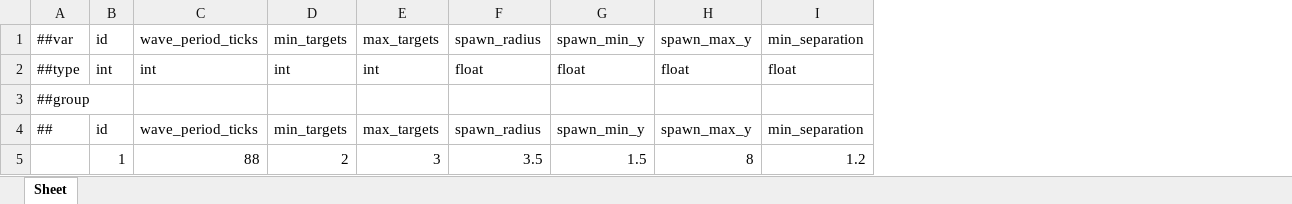
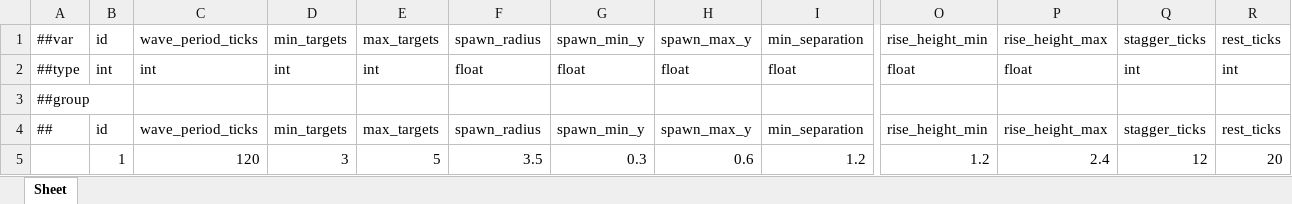
Before and after one commit to Baeinsoo/infrastructure, an Excel workbook: table/Datas/#ArcheryConfig.xlsx, sheet Sheet, drawn as a sheet; only a part is shown, gaps mark what is left out; values as stored, in another font and other column widths than the file's, no borders; the diff names each change by its address in the sheet, - before the commit and + after, or states it on an @@ line.

```diff
--- a/table/Datas/#ArcheryConfig.xlsx (sheet Sheet)
+++ b/table/Datas/#ArcheryConfig.xlsx (sheet Sheet)
+column O, rows 1-5: rise_height_min | float |  | rise_height_min | 1.2
+column P, rows 1-5: rise_height_max | float |  | rise_height_max | 2.4
+column Q, rows 1-5: stagger_ticks | int |  | stagger_ticks | 12
+column R, rows 1-5: rest_ticks | int |  | rest_ticks | 20
-C5: 88
+C5: 120
-D5: 2
+D5: 3
-E5: 3
+E5: 5
-G5: 1.5
+G5: 0.3
-H5: 8
+H5: 0.6
```
